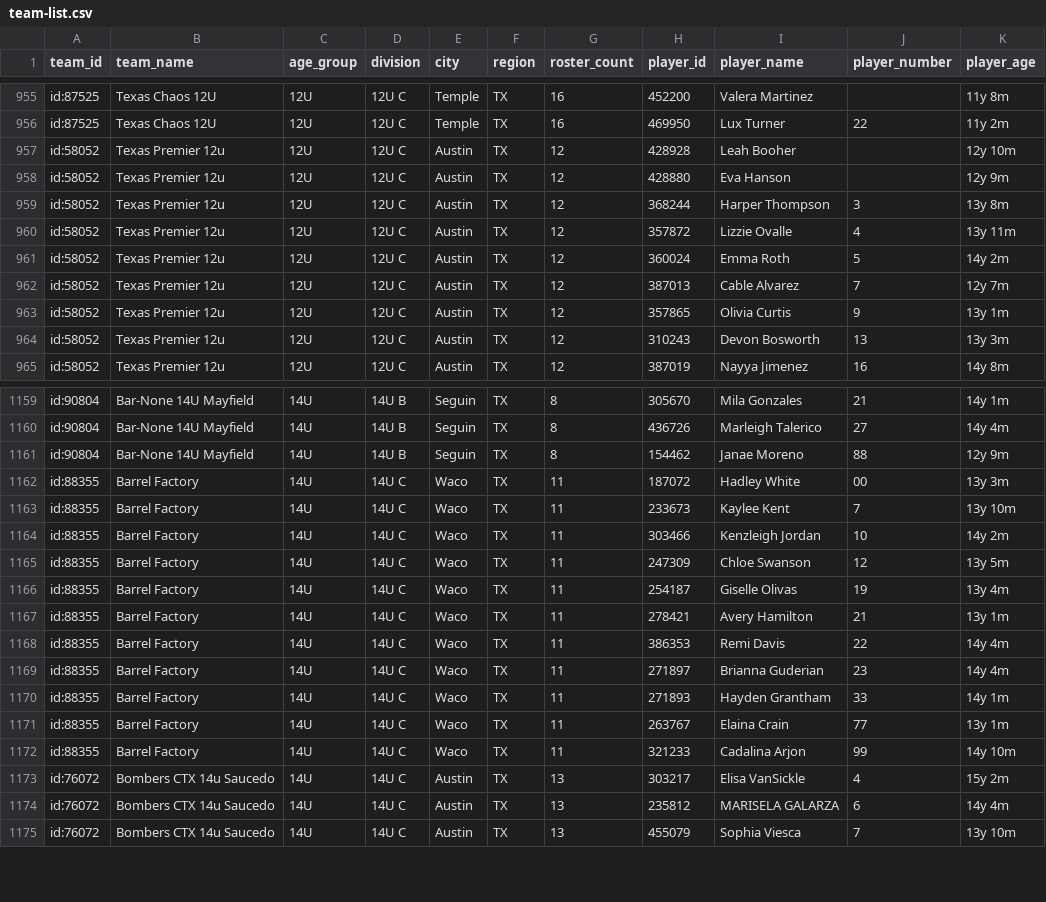
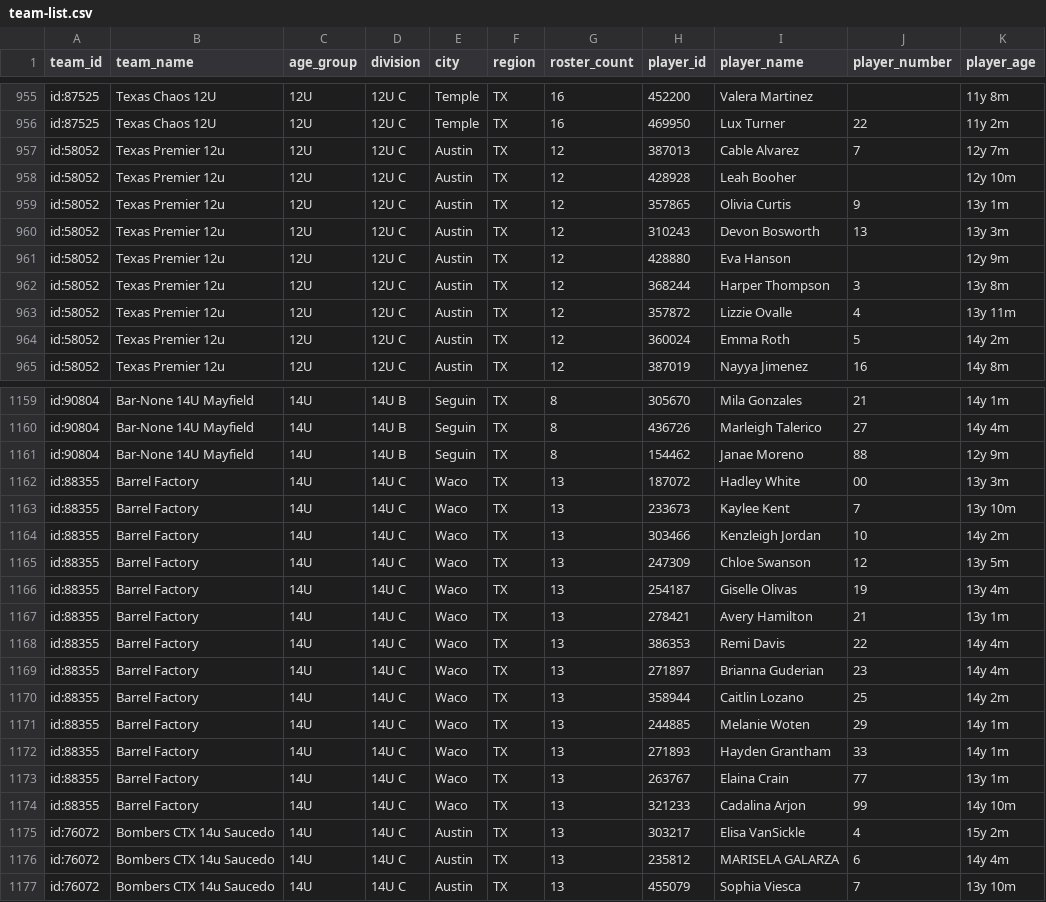
Before and after one commit to jeremiah9980/ncs-monitor, a CSV file: reports/team-list.csv, drawn as a sheet; only a part is shown, gaps mark what is left out; the diff covers the shown part only.

```diff
--- a/reports/team-list.csv
+++ b/reports/team-list.csv
@@ -956,3 +956,6 @@ id:87525,Texas Chaos 12U,12U,12U C,Temple,TX,16,452200,Valera Martinez,,11y 8m
 id:87525,Texas Chaos 12U,12U,12U C,Temple,TX,16,469950,Lux Turner,22,11y 2m
+id:58052,Texas Premier 12u,12U,12U C,Austin,TX,12,387013,Cable Alvarez,7,12y 7m
 id:58052,Texas Premier 12u,12U,12U C,Austin,TX,12,428928,Leah Booher,,12y 10m
+id:58052,Texas Premier 12u,12U,12U C,Austin,TX,12,357865,Olivia Curtis,9,13y 1m
+id:58052,Texas Premier 12u,12U,12U C,Austin,TX,12,310243,Devon Bosworth,13,13y 3m
 id:58052,Texas Premier 12u,12U,12U C,Austin,TX,12,428880,Eva Hanson,,12y 9m
@@ -961,5 +964,2 @@ id:58052,Texas Premier 12u,12U,12U C,Austin,TX,12,357872,Lizzie Ovalle,4,13y 11m
 id:58052,Texas Premier 12u,12U,12U C,Austin,TX,12,360024,Emma Roth,5,14y 2m
-id:58052,Texas Premier 12u,12U,12U C,Austin,TX,12,387013,Cable Alvarez,7,12y 7m
-id:58052,Texas Premier 12u,12U,12U C,Austin,TX,12,357865,Olivia Curtis,9,13y 1m
-id:58052,Texas Premier 12u,12U,12U C,Austin,TX,12,310243,Devon Bosworth,13,13y 3m
 id:58052,Texas Premier 12u,12U,12U C,Austin,TX,12,387019,Nayya Jimenez,16,14y 8m
@@ -1161,13 +1161,15 @@ id:90804,Bar-None 14U Mayfield,14U,14U B,Seguin,TX,8,436726,Marleigh Talerico,27
 id:90804,Bar-None 14U Mayfield,14U,14U B,Seguin,TX,8,154462,Janae Moreno,88,12y 9m
-id:88355,Barrel Factory,14U,14U C,Waco,TX,11,187072,Hadley White,00,13y 3m
-id:88355,Barrel Factory,14U,14U C,Waco,TX,11,233673,Kaylee Kent,7,13y 10m
-id:88355,Barrel Factory,14U,14U C,Waco,TX,11,303466,Kenzleigh Jordan,10,14y 2m
-id:88355,Barrel Factory,14U,14U C,Waco,TX,11,247309,Chloe Swanson,12,13y 5m
-id:88355,Barrel Factory,14U,14U C,Waco,TX,11,254187,Giselle Olivas,19,13y 4m
-id:88355,Barrel Factory,14U,14U C,Waco,TX,11,278421,Avery Hamilton,21,13y 1m
-id:88355,Barrel Factory,14U,14U C,Waco,TX,11,386353,Remi Davis,22,14y 4m
-id:88355,Barrel Factory,14U,14U C,Waco,TX,11,271897,Brianna Guderian,23,14y 4m
-id:88355,Barrel Factory,14U,14U C,Waco,TX,11,271893,Hayden Grantham,33,14y 1m
-id:88355,Barrel Factory,14U,14U C,Waco,TX,11,263767,Elaina Crain,77,13y 1m
-id:88355,Barrel Factory,14U,14U C,Waco,TX,11,321233,Cadalina Arjon,99,14y 10m
+id:88355,Barrel Factory,14U,14U C,Waco,TX,13,187072,Hadley White,00,13y 3m
+id:88355,Barrel Factory,14U,14U C,Waco,TX,13,233673,Kaylee Kent,7,13y 10m
+id:88355,Barrel Factory,14U,14U C,Waco,TX,13,303466,Kenzleigh Jordan,10,14y 2m
+id:88355,Barrel Factory,14U,14U C,Waco,TX,13,247309,Chloe Swanson,12,13y 5m
+id:88355,Barrel Factory,14U,14U C,Waco,TX,13,254187,Giselle Olivas,19,13y 4m
+id:88355,Barrel Factory,14U,14U C,Waco,TX,13,278421,Avery Hamilton,21,13y 1m
+id:88355,Barrel Factory,14U,14U C,Waco,TX,13,386353,Remi Davis,22,14y 4m
+id:88355,Barrel Factory,14U,14U C,Waco,TX,13,271897,Brianna Guderian,23,14y 4m
+id:88355,Barrel Factory,14U,14U C,Waco,TX,13,358944,Caitlin Lozano,25,14y 2m
+id:88355,Barrel Factory,14U,14U C,Waco,TX,13,244885,Melanie Woten,29,14y 1m
+id:88355,Barrel Factory,14U,14U C,Waco,TX,13,271893,Hayden Grantham,33,14y 1m
+id:88355,Barrel Factory,14U,14U C,Waco,TX,13,263767,Elaina Crain,77,13y 1m
+id:88355,Barrel Factory,14U,14U C,Waco,TX,13,321233,Cadalina Arjon,99,14y 10m
 id:76072,Bombers CTX 14u Saucedo,14U,14U C,Austin,TX,13,303217,Elisa VanSickle,4,15y 2m
```
Also changed, not shown: 12 moved rows elsewhere in this file, reports/changelog.csv, 4 other files.
